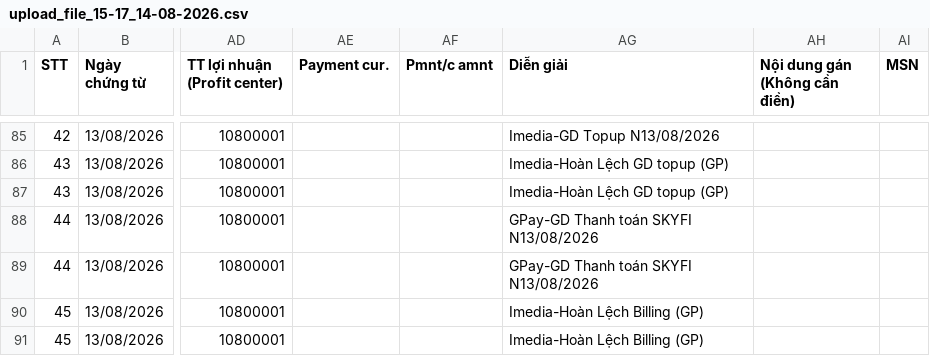
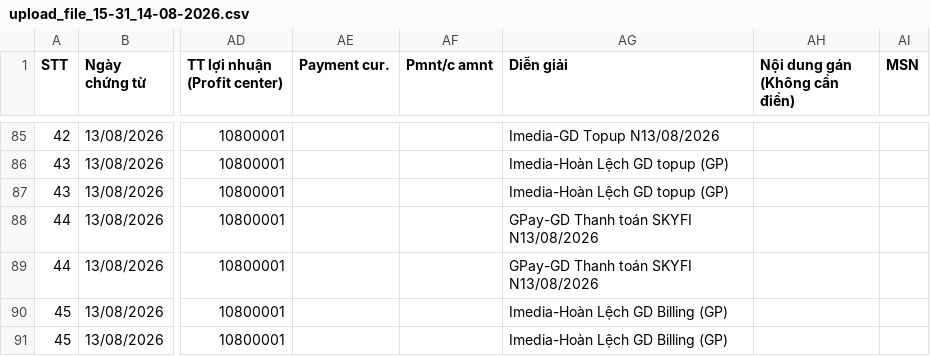
Before and after one commit to galaxypayvn/Reconciliation-Tool, a CSV file: csv_recon_report/upload_file_15-31_14-08-2026.csv (was csv_recon_report/upload_file_15-17_14-08-2026.csv), drawn as a sheet; only a part is shown, gaps mark what is left out; the diff names each change by its address in the sheet, - before the commit and + after, or states it on an @@ line.

```diff
--- a/csv_recon_report/upload_file_15-17_14-08-2026.csv
+++ b/csv_recon_report/upload_file_15-31_14-08-2026.csv
-AG90:AG91 (Diễn giải): Imedia-Hoàn Lệch Billing (GP)
+AG90:AG91 (Diễn giải): Imedia-Hoàn Lệch GD Billing (GP)
```
Also changed, not shown: 4 other files.
